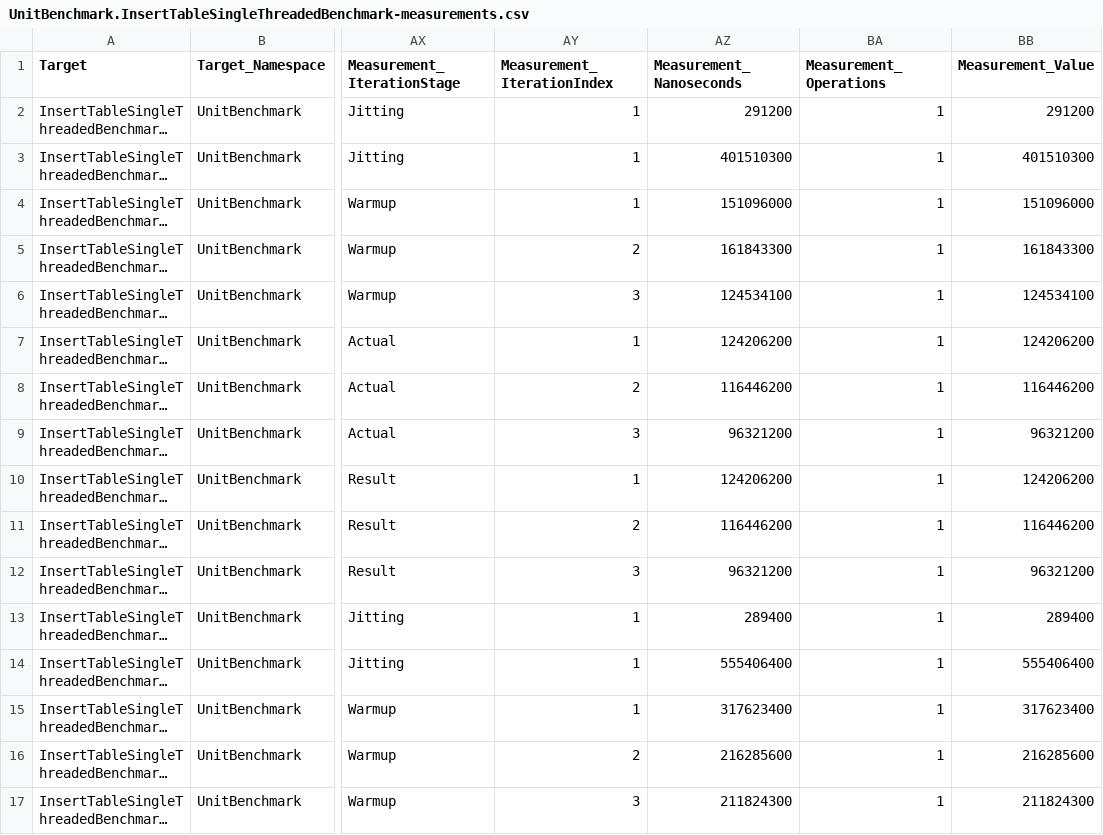
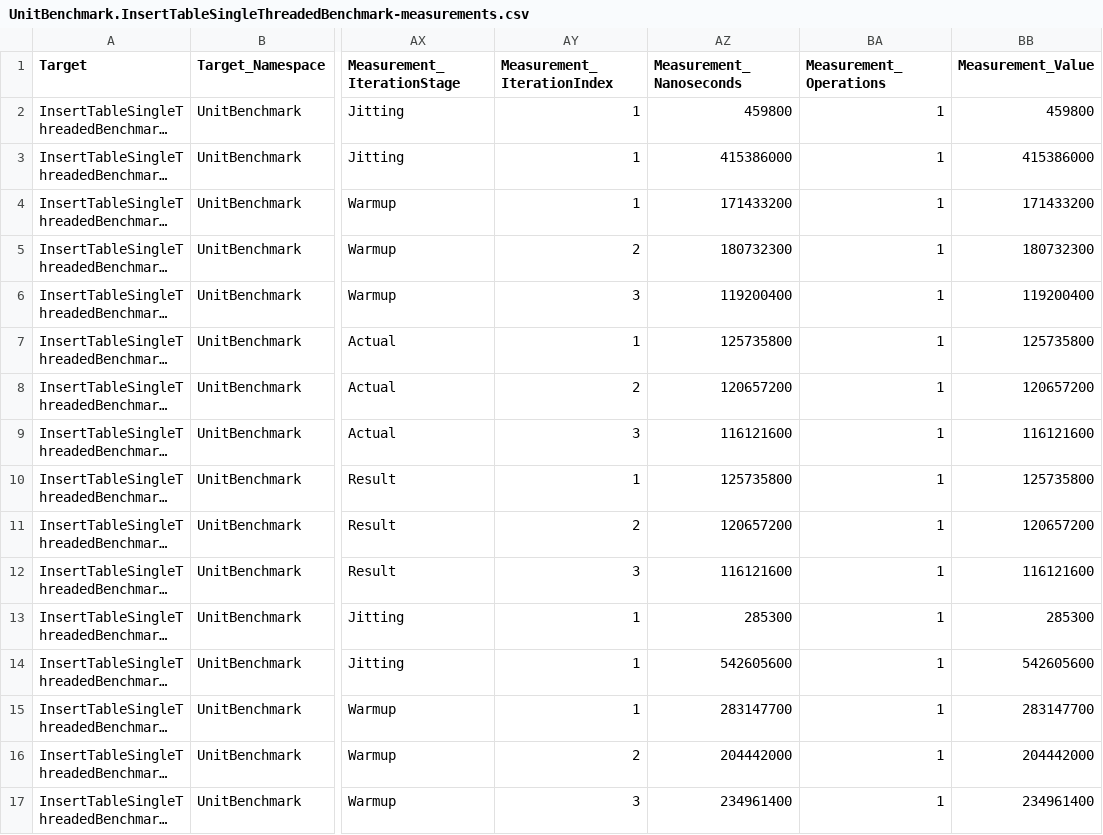
Before and after one commit to dasatomic/bgdb, a CSV file: UnitBenchmark/BenchmarkDotNet.Artifacts/results/UnitBenchmark.InsertTableSingleThreadedBenchmark-measurements.csv, drawn as a sheet; only a part is shown, gaps mark what is left out; long unchanged cells end in …; the diff covers the shown part only; the diff names each change by its address in the sheet, - before the commit and + after, or states it on an @@ line.

```diff
--- a/UnitBenchmark/BenchmarkDotNet.Artifacts/results/UnitBenchmark.InsertTableSingleThreadedBenchmark-measurements.csv
+++ b/UnitBenchmark/BenchmarkDotNet.Artifacts/results/UnitBenchmark.InsertTableSingleThreadedBenchmark-measurements.csv
-AZ2 (Measurement_Nanoseconds): 291200
+AZ2 (Measurement_Nanoseconds): 459800
-BB2 (Measurement_Value): 291200
+BB2 (Measurement_Value): 459800
-AZ3 (Measurement_Nanoseconds): 401510300
+AZ3 (Measurement_Nanoseconds): 415386000
-BB3 (Measurement_Value): 401510300
+BB3 (Measurement_Value): 415386000
-AZ4 (Measurement_Nanoseconds): 151096000
+AZ4 (Measurement_Nanoseconds): 171433200
-BB4 (Measurement_Value): 151096000
+BB4 (Measurement_Value): 171433200
-AZ5 (Measurement_Nanoseconds): 161843300
+AZ5 (Measurement_Nanoseconds): 180732300
-BB5 (Measurement_Value): 161843300
+BB5 (Measurement_Value): 180732300
-AZ6 (Measurement_Nanoseconds): 124534100
+AZ6 (Measurement_Nanoseconds): 119200400
-BB6 (Measurement_Value): 124534100
+BB6 (Measurement_Value): 119200400
-AZ7 (Measurement_Nanoseconds): 124206200
+AZ7 (Measurement_Nanoseconds): 125735800
-BB7 (Measurement_Value): 124206200
+BB7 (Measurement_Value): 125735800
-AZ8 (Measurement_Nanoseconds): 116446200
+AZ8 (Measurement_Nanoseconds): 120657200
-BB8 (Measurement_Value): 116446200
+BB8 (Measurement_Value): 120657200
-AZ9 (Measurement_Nanoseconds): 96321200
+AZ9 (Measurement_Nanoseconds): 116121600
-BB9 (Measurement_Value): 96321200
+BB9 (Measurement_Value): 116121600
-AZ10 (Measurement_Nanoseconds): 124206200
+AZ10 (Measurement_Nanoseconds): 125735800
-BB10 (Measurement_Value): 124206200
+BB10 (Measurement_Value): 125735800
-AZ11 (Measurement_Nanoseconds): 116446200
+AZ11 (Measurement_Nanoseconds): 120657200
-BB11 (Measurement_Value): 116446200
+BB11 (Measurement_Value): 120657200
-AZ12 (Measurement_Nanoseconds): 96321200
+AZ12 (Measurement_Nanoseconds): 116121600
-BB12 (Measurement_Value): 96321200
+BB12 (Measurement_Value): 116121600
-AZ13 (Measurement_Nanoseconds): 289400
+AZ13 (Measurement_Nanoseconds): 285300
-BB13 (Measurement_Value): 289400
+BB13 (Measurement_Value): 285300
-AZ14 (Measurement_Nanoseconds): 555406400
+AZ14 (Measurement_Nanoseconds): 542605600
-BB14 (Measurement_Value): 555406400
+BB14 (Measurement_Value): 542605600
-AZ15 (Measurement_Nanoseconds): 317623400
+AZ15 (Measurement_Nanoseconds): 283147700
-BB15 (Measurement_Value): 317623400
+BB15 (Measurement_Value): 283147700
-AZ16 (Measurement_Nanoseconds): 216285600
+AZ16 (Measurement_Nanoseconds): 204442000
-BB16 (Measurement_Value): 216285600
+BB16 (Measurement_Value): 204442000
-AZ17 (Measurement_Nanoseconds): 211824300
+AZ17 (Measurement_Nanoseconds): 234961400
-BB17 (Measurement_Value): 211824300
+BB17 (Measurement_Value): 234961400
```
Also changed, not shown: 78 edited cells elsewhere in this file, UnitBenchmark/BenchmarkDotNet.Artifacts/results/UnitBenchmark.InsertTableSingleThreadedBenchmark-report.csv, 43 other files.
